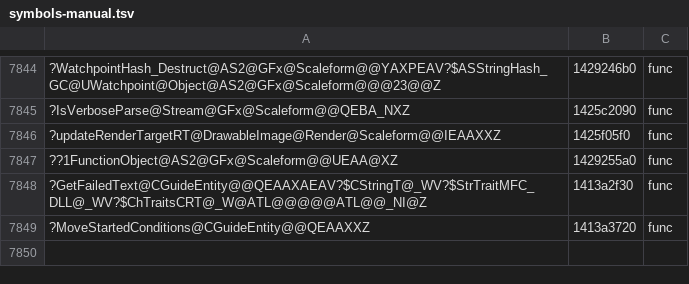
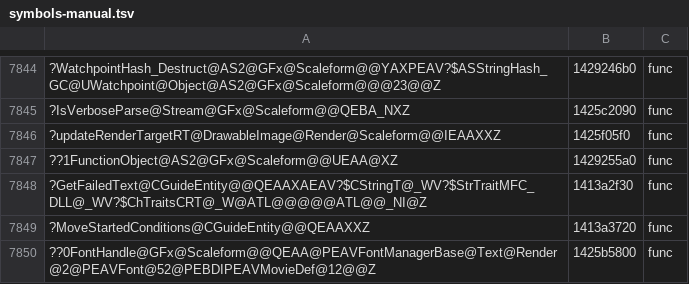
Before and after one commit to riyukuro/MS2Recomp, a TSV file: progress/symbols-manual.tsv, drawn as a sheet; only a part is shown, gaps mark what is left out; the diff names each change by its address in the sheet, - before the commit and + after, or states it on an @@ line.

```diff
--- a/progress/symbols-manual.tsv
+++ b/progress/symbols-manual.tsv
+row 7850: ??0FontHandle@GFx@Scaleform@@QEAA@PEAVFontManagerBase@Text@Render@2@PEAVFont@52@PEBDIPEAVMovieDef@12@@Z | 1425b5800 | func
```
